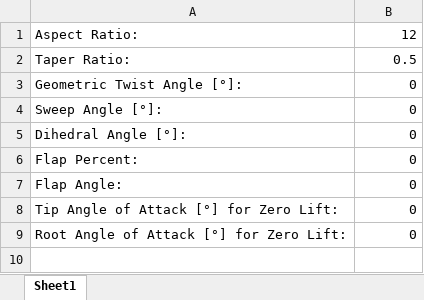
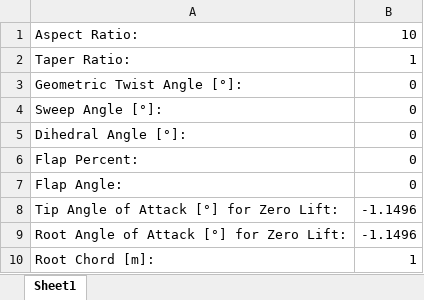
Before and after one commit to Asingh-007/Weissinger-Data-Analysis, an Excel workbook: Output/TestWing.xlsx, sheet Sheet1, drawn as a sheet; values as stored, in another font and other column widths than the file's, no borders; the diff names each change by its address in the sheet, - before the commit and + after, or states it on an @@ line.

```diff
--- a/Output/TestWing.xlsx (sheet Sheet1)
+++ b/Output/TestWing.xlsx (sheet Sheet1)
-B1: 12
+B1: 10
-B2: 0.5
+B2: 1
-B8:B9: 0
+B8:B9: -1.1496
+row 10: Root Chord [m]: | 1
```
Also changed, not shown: 17 other files.
